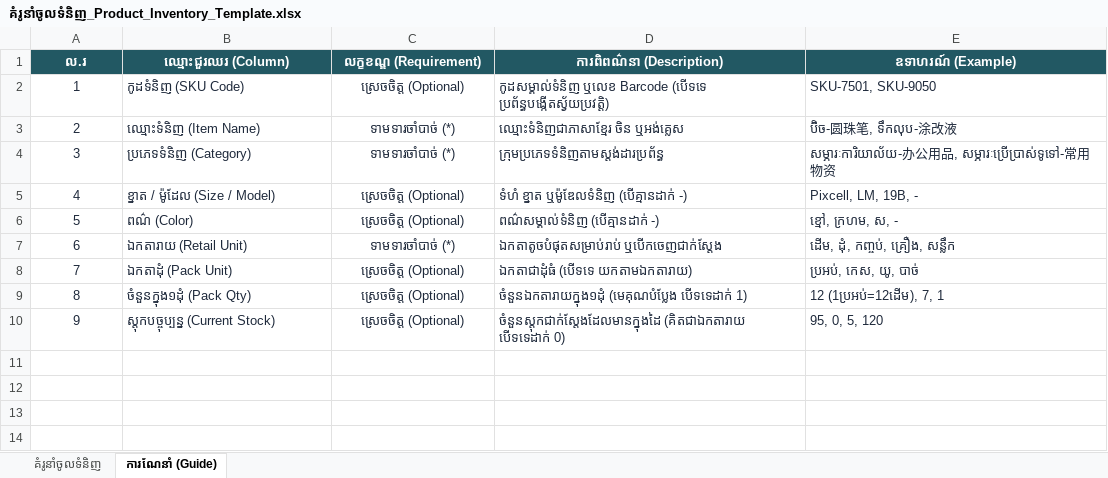
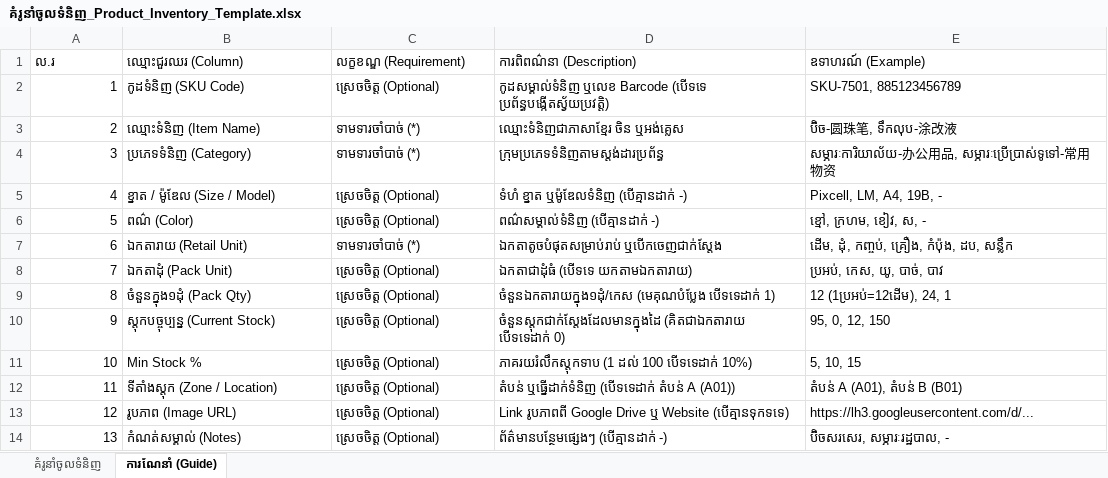
Before and after one commit to chenlongqmi-glitch/Stock-ppshv, an Excel workbook: គំរូនាំចូលទំនិញ_Product_Inventory_Template.xlsx, sheet ការណែនាំ (Guide), drawn as a sheet; values as stored, in another font and other column widths than the file's, no borders; the diff names each change by its address in the sheet, - before the commit and + after, or states it on an @@ line.

Commit message:
Update Excel import template to match exact user Import.xlsx 100%

```diff
--- a/គំរូនាំចូលទំនិញ_Product_Inventory_Template.xlsx (sheet ការណែនាំ (Guide))
+++ b/គំរូនាំចូលទំនិញ_Product_Inventory_Template.xlsx (sheet ការណែនាំ (Guide))
@@ A1:E1 alignment: center → left, fill: #225863 → none, bold: on → off, text colour: #FFFFFF → black @@
-A2:E10 text colour: #1E293B
+A2:E10 text colour: black
-A2:A10 alignment: center
+A2:A10 alignment: right
-C2:C10 alignment: center
+C2:C10 alignment: left
-E2 (ឧទាហរណ៍ (Example)): SKU-7501, SKU-9050
+E2 (ឧទាហរណ៍ (Example)): SKU-7501, 885123456789
-B5 (ឈ្មោះជួរឈរ (Column)): ខ្នាត / ម៉ូដែល (Size / Model)
+B5 (ឈ្មោះជួរឈរ (Column)): ខ្នាត / ម៉ូឌែល (Size / Model)
-E5 (ឧទាហរណ៍ (Example)): Pixcell, LM, 19B, -
+E5 (ឧទាហរណ៍ (Example)): Pixcell, LM, A4, 19B, -
-E6 (ឧទាហរណ៍ (Example)): ខ្មៅ, ក្រហម, ស, -
+E6 (ឧទាហរណ៍ (Example)): ខ្មៅ, ក្រហម, ខៀវ, ស, -
-E7 (ឧទាហរណ៍ (Example)): ដើម, ដុំ, កញ្ចប់, គ្រឿង, សន្លឹក
+E7 (ឧទាហរណ៍ (Example)): ដើម, ដុំ, កញ្ចប់, គ្រឿង, កំប៉ុង, ដប, សន្លឹក
-E8 (ឧទាហរណ៍ (Example)): ប្រអប់, កេស, យូ, បាច់
+E8 (ឧទាហរណ៍ (Example)): ប្រអប់, កេស, យូ, បាច់, បាវ
-D9 (ការពិពណ៌នា (Description)): ចំនួនឯកតារាយក្នុង១ដុំ (មេគុណបំប្លែង បើទទេដាក់…
+D9 (ការពិពណ៌នា (Description)): ចំនួនឯកតារាយក្នុង១ដុំ/កេស (មេគុណបំប្លែង បើទទេដាក់…
-E9 (ឧទាហរណ៍ (Example)): 12 (1ប្រអប់=12ដើម), 7, 1
+E9 (ឧទាហរណ៍ (Example)): 12 (1ប្រអប់=12ដើម), 24, 1
-E10 (ឧទាហរណ៍ (Example)): 95, 0, 5, 120
+E10 (ឧទាហរណ៍ (Example)): 95, 0, 12, 150
+row 11: 10 | Min Stock % | ស្រេចចិត្ត (Optional) | ភាគរយរំលឹកស្តុកទាប (1 ដល់ 100 បើទទេដាក់ 10%) | 5, 10, 15
+row 12: 11 | ទីតាំងស្តុក (Zone / Location) | ស្រេចចិត្ត (Optional) | តំបន់ ឬធ្នើដាក់ទំនិញ (បើទទេដាក់ តំបន់ A (A01)) | តំបន់ A (A01), តំបន់ B (B01)
+row 13: 12 | រូបភាព (Image URL) | ស្រេចចិត្ត (Optional) | Link រូបភាពពី Google Drive ឬ Website (បើគ្មានទុកទទេ) | https://lh3.googleusercontent.com/d/...
+row 14: 13 | កំណត់សម្គាល់ (Notes) | ស្រេចចិត្ត (Optional) | ព័ត៌មានបន្ថែមផ្សេងៗ (បើគ្មានដាក់ -) | ប៊ិចសរសេរ, សម្ភារៈរដ្ឋបាល, -
```
Also changed, not shown: sheet គំរូនាំចូលទំនិញ, 2 other files.
